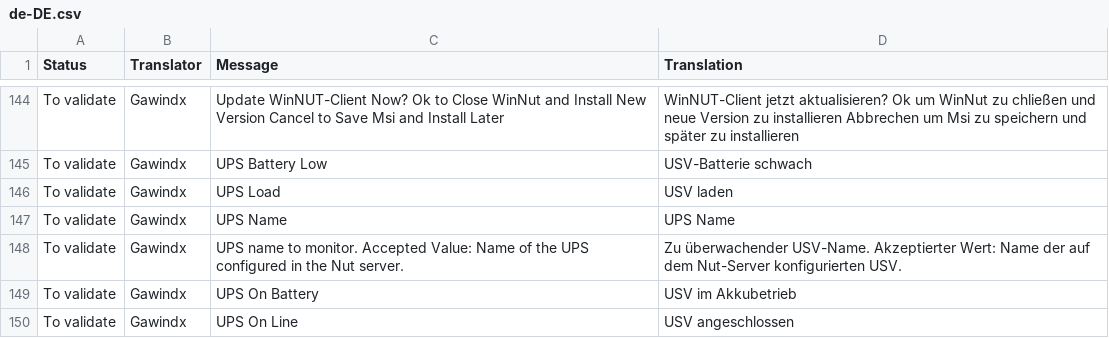
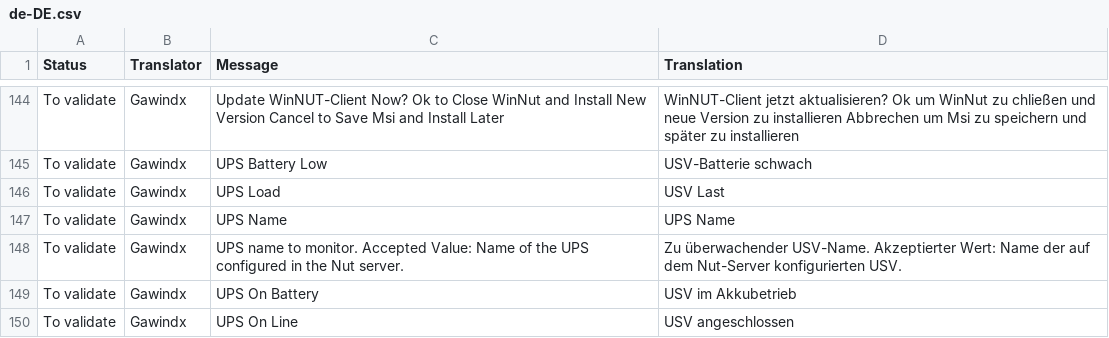
Before and after one commit to gawindx/WinNUT-Client, a CSV file: Translation/de-DE/de-DE.csv, drawn as a sheet; only a part is shown, gaps mark what is left out.

Commit message:
Update de-DE.csv
fixed translation error

```diff
--- a/Translation/de-DE/de-DE.csv
+++ b/Translation/de-DE/de-DE.csv
@@ -145,3 +145,3 @@ To validate,Gawindx,Update WinNUT-Client Now? Ok to Close WinNut and Install New
 To validate,Gawindx,UPS Battery Low,USV-Batterie schwach
-To validate,Gawindx,UPS Load,USV laden
+To validate,Gawindx,UPS Load,USV Last
 To validate,Gawindx,UPS Name,UPS Name
```
